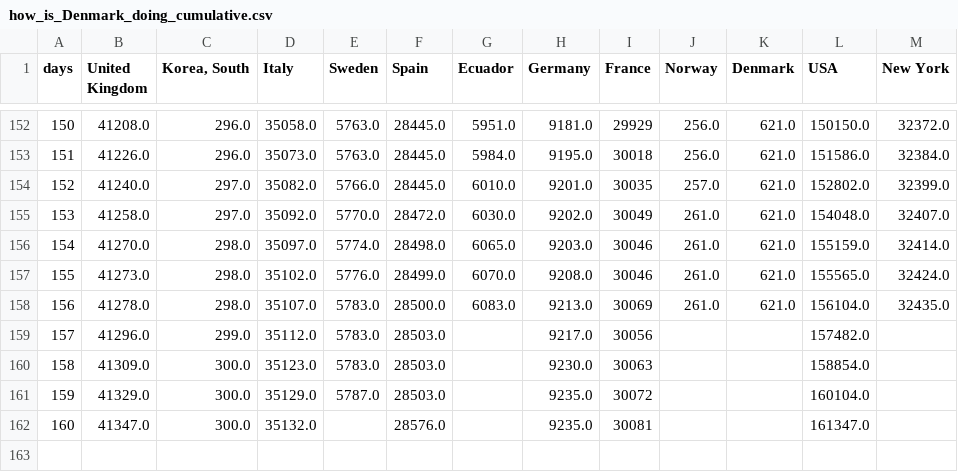
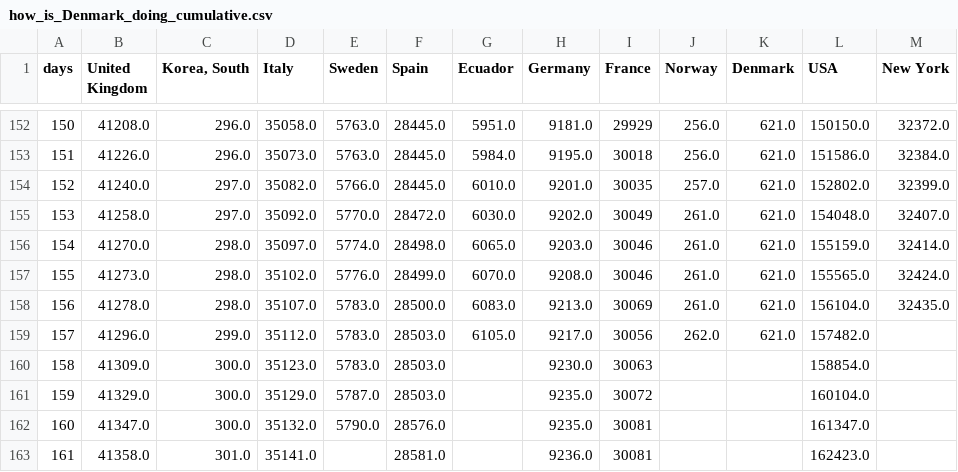
Before and after one commit to cboesgaard/how_is_Denmark_doing, a CSV file: data/how_is_Denmark_doing_cumulative.csv, drawn as a sheet; only a part is shown, gaps mark what is left out.

```diff
--- a/data/how_is_Denmark_doing_cumulative.csv
+++ b/data/how_is_Denmark_doing_cumulative.csv
@@ -158,5 +158,6 @@ days,United Kingdom,"Korea, South",Italy,Sweden,Spain,Ecuador,Germany,France,Nor
 156,41278.0,298.0,35107.0,5783.0,28500.0,6083.0,9213.0,30069,261.0,621.0,156104.0,32435.0
-157,41296.0,299.0,35112.0,5783.0,28503.0,,9217.0,30056,,,157482.0,
+157,41296.0,299.0,35112.0,5783.0,28503.0,6105.0,9217.0,30056,262.0,621.0,157482.0,
 158,41309.0,300.0,35123.0,5783.0,28503.0,,9230.0,30063,,,158854.0,
 159,41329.0,300.0,35129.0,5787.0,28503.0,,9235.0,30072,,,160104.0,
-160,41347.0,300.0,35132.0,,28576.0,,9235.0,30081,,,161347.0,
+160,41347.0,300.0,35132.0,5790.0,28576.0,,9235.0,30081,,,161347.0,
+161,41358.0,301.0,35141.0,,28581.0,,9236.0,30081,,,162423.0,
```
Also changed, not shown: data/how_is_Denmark_doing_cumulative_pop.csv, data/how_is_Denmark_doing_daily.csv, 10 other files.
